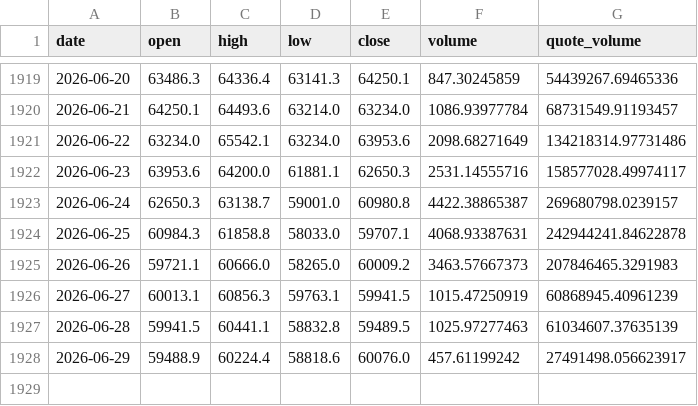
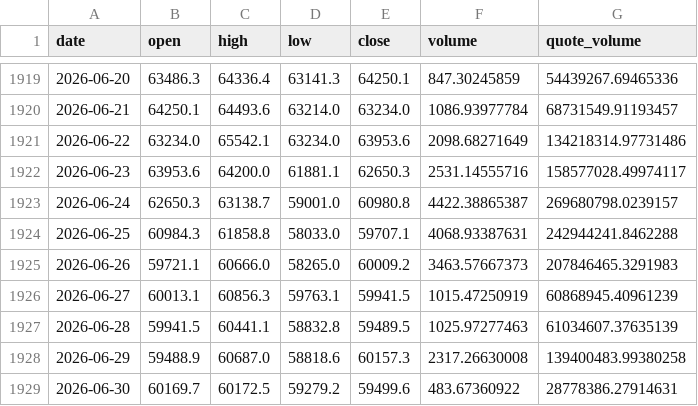
Before and after one commit to BRKME/OracAI, a CSV file: data/external/btc_ohlcv.csv, drawn as a sheet; only a part is shown, gaps mark what is left out.

```diff
--- a/data/external/btc_ohlcv.csv
+++ b/data/external/btc_ohlcv.csv
@@ -1923,3 +1923,3 @@ date,open,high,low,close,volume,quote_volume
 2026-06-24,62650.3,63138.7,59001.0,60980.8,4422.38865387,269680798.0239157
-2026-06-25,60984.3,61858.8,58033.0,59707.1,4068.93387631,242944241.84622878
+2026-06-25,60984.3,61858.8,58033.0,59707.1,4068.93387631,242944241.8462288
 2026-06-26,59721.1,60666.0,58265.0,60009.2,3463.57667373,207846465.3291983
@@ -1927,2 +1927,3 @@ date,open,high,low,close,volume,quote_volume
 2026-06-28,59941.5,60441.1,58832.8,59489.5,1025.97277463,61034607.37635139
-2026-06-29,59488.9,60224.4,58818.6,60076.0,457.61199242,27491498.056623917
+2026-06-29,59488.9,60687.0,58818.6,60157.3,2317.26630008,139400483.99380258
+2026-06-30,60169.7,60172.5,59279.2,59499.6,483.67360922,28778386.27914631
```
Also changed, not shown: data/external/btc_dominance.csv, data/external/eth_ohlcv.csv, 5 other files.
